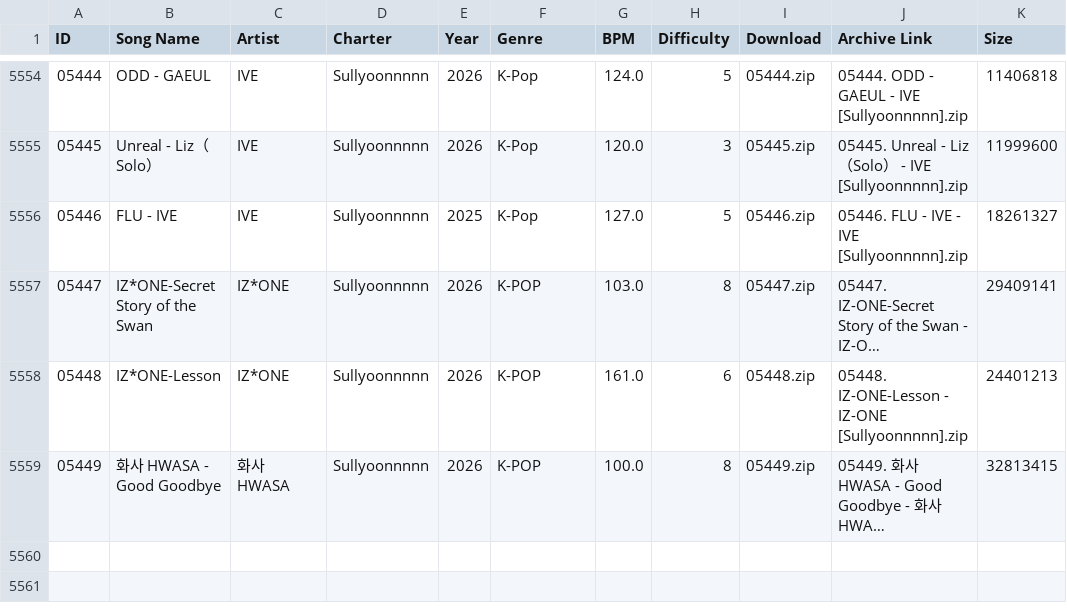
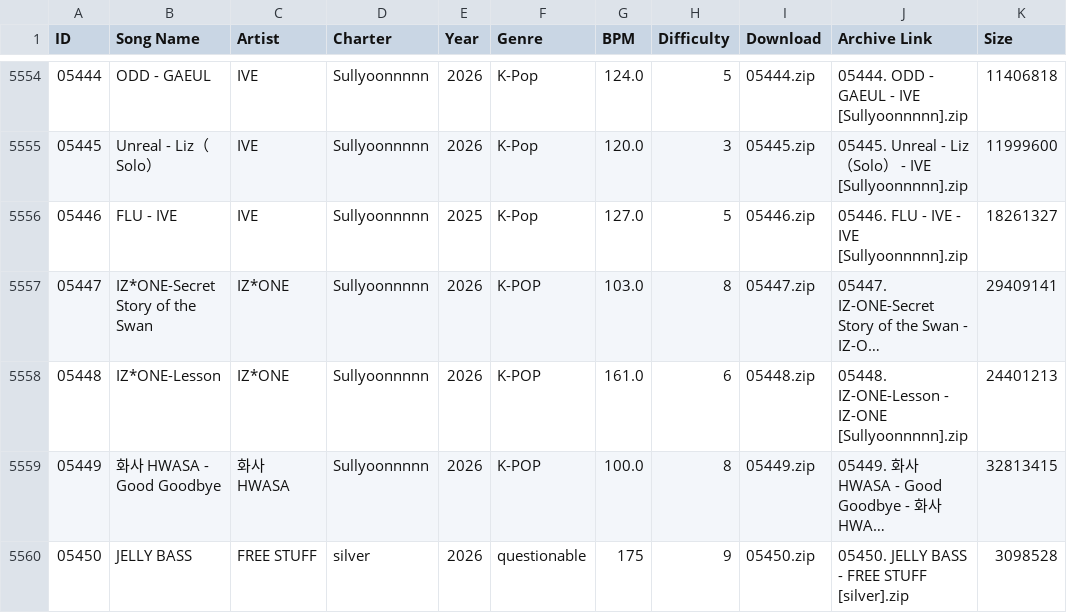
Before and after one commit to tc-mods/TromboneDB, a CSV file: docs/data/db.csv, drawn as a sheet; only a part is shown, gaps mark what is left out; long unchanged cells end in …; the diff names each change by its address in the sheet, - before the commit and + after, or states it on an @@ line.

```diff
--- a/docs/data/db.csv
+++ b/docs/data/db.csv
+row 5560: 05450 | JELLY BASS | FREE STUFF | silver | 2026 | questionable | 175 | 9 | 05450.zip | 05450. JELLY BASS - FREE STUFF [silver].zip | 3098528
```
Also changed, not shown: 2 other files.
